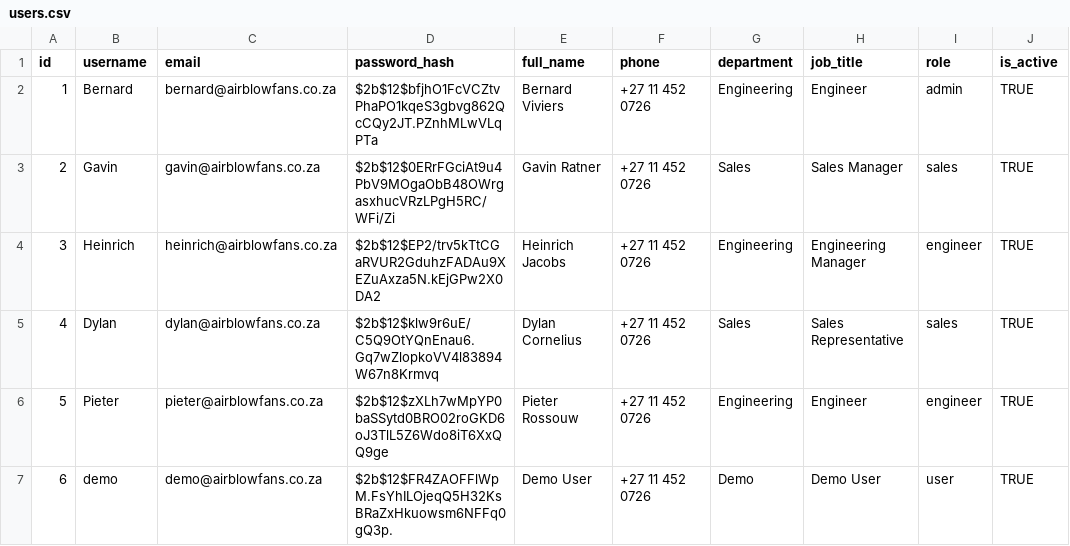
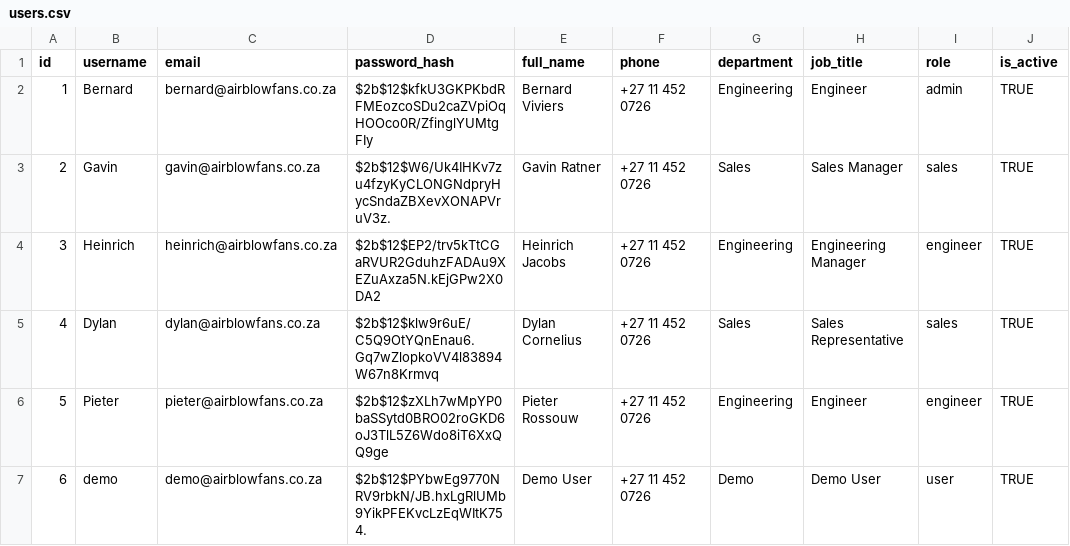
Before and after one commit to Rooi-Willie/fan-quoting-app, a CSV file: database/data/users.csv, drawn as a sheet; only a part is shown; the diff names each change by its address in the sheet, - before the commit and + after, or states it on an @@ line.

Commit message:
fix: avoid logging API key value
Stop logging the raw API key; only record its presence and length to avoid accidental exposure of secrets in logs.

Rotate/update seeded user password hashes used for the development data set to refresh demo credentials and align with the security improvement.

```diff
--- a/database/data/users.csv
+++ b/database/data/users.csv
-D2 (password_hash): $2b$12$bfjhO1FcVCZtvPhaPO1kqeS3gbvg862QcCQy2JT.PZnhMLwVLqPTa
+D2 (password_hash): $2b$12$kfkU3GKPKbdRFMEozcoSDu2caZVpiOqHOOco0R/ZfinglYUMtgFIy
-D3 (password_hash): $2b$12$0ERrFGciAt9u4PbV9MOgaObB48OWrgasxhucVRzLPgH5RC/WFi/Zi
+D3 (password_hash): $2b$12$W6/Uk4IHKv7zu4fzyKyCLONGNdpryHycSndaZBXevXONAPVruV3z.
-D7 (password_hash): $2b$12$FR4ZAOFFlWpM.FsYhILOjeqQ5H32KsBRaZxHkuowsm6NFFq0gQ3p.
+D7 (password_hash): $2b$12$PYbwEg9770NRV9rbkN/JB.hxLgRlUMb9YikPFEKvcLzEqWItK754.
```
Also changed, not shown: 1 other file.
